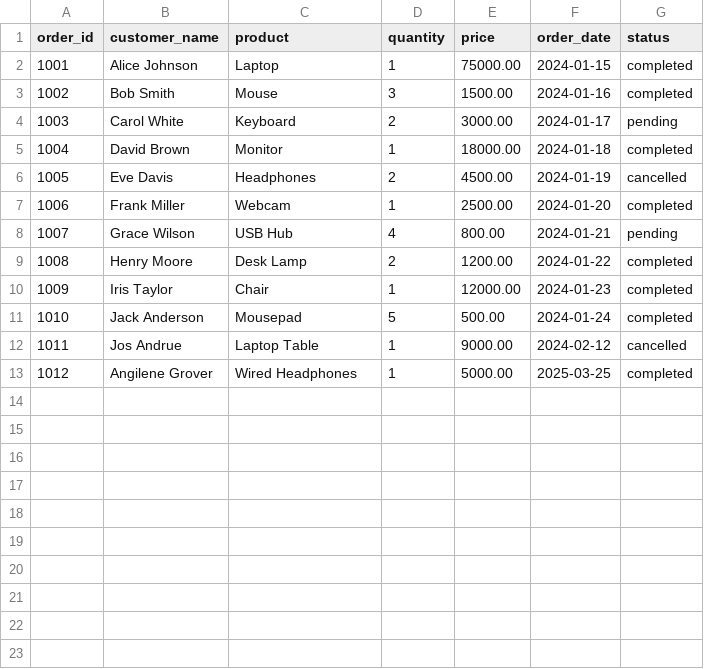
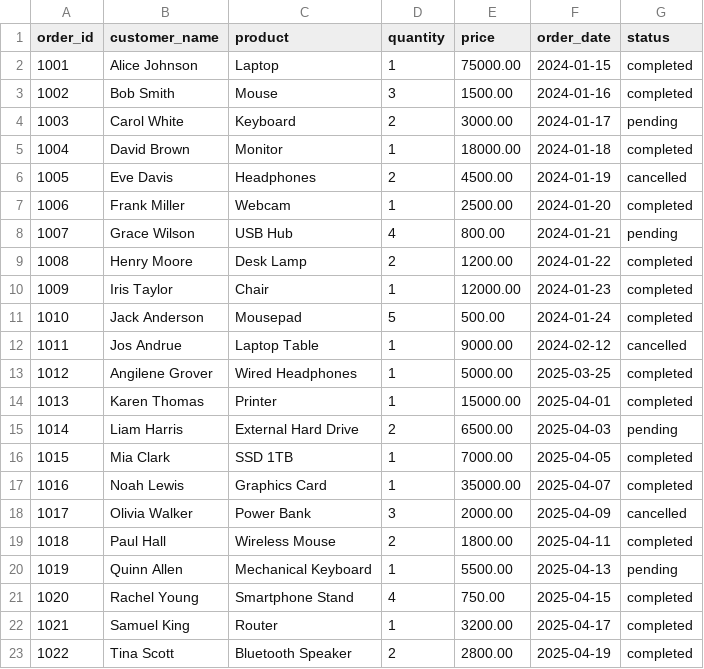
Before and after one commit to Yogesh3454/csv-to-postgres-etl, a CSV file: data/sales.csv, drawn as a sheet.

Commit message:
Data Updated

```diff
--- a/data/sales.csv
+++ b/data/sales.csv
@@ -13 +13,11 @@ order_id,customer_name,product,quantity,price,order_date,status
 1012,Angilene Grover,Wired Headphones,1,5000.00,2025-03-25,completed
+1013,Karen Thomas,Printer,1,15000.00,2025-04-01,completed
+1014,Liam Harris,External Hard Drive,2,6500.00,2025-04-03,pending
+1015,Mia Clark,SSD 1TB,1,7000.00,2025-04-05,completed
+1016,Noah Lewis,Graphics Card,1,35000.00,2025-04-07,completed
+1017,Olivia Walker,Power Bank,3,2000.00,2025-04-09,cancelled
+1018,Paul Hall,Wireless Mouse,2,1800.00,2025-04-11,completed
+1019,Quinn Allen,Mechanical Keyboard,1,5500.00,2025-04-13,pending
+1020,Rachel Young,Smartphone Stand,4,750.00,2025-04-15,completed
+1021,Samuel King,Router,1,3200.00,2025-04-17,completed
+1022,Tina Scott,Bluetooth Speaker,2,2800.00,2025-04-19,completed
```
